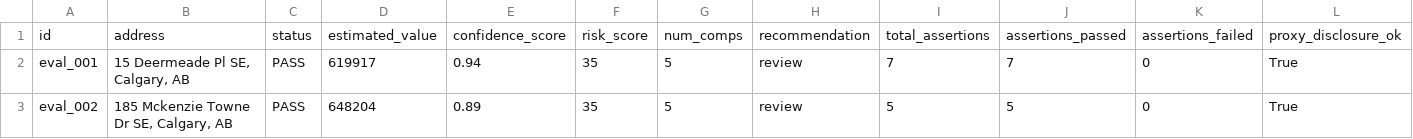
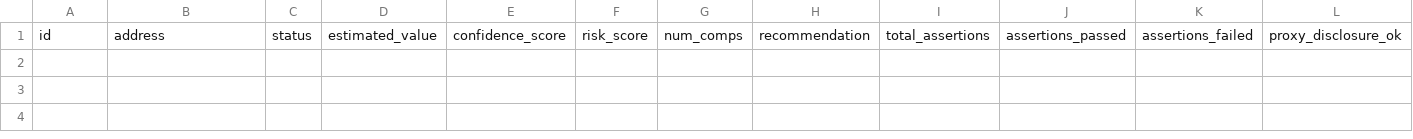
Before and after one commit to vanshpatel20022002/underwrite-ai, a CSV file: reports/eval_matrix.csv, drawn as a sheet; only a part is shown; rows hold the shown columns only; the diff names each change by its address in the sheet, - before the commit and + after, or states it on an @@ line.

```diff
--- a/reports/eval_matrix.csv
+++ b/reports/eval_matrix.csv
-row 2: eval_001 | 15 Deermeade Pl SE, Calgary, AB | PASS | 619917 | 0.94 | 35 | 5 | review | 7 | 7 | 0 | True
-row 3: eval_002 | 185 Mckenzie Towne Dr SE, Calgary, AB | PASS | 648204 | 0.89 | 35 | 5 | review | 5 | 5 | 0 | True
```
Also changed, not shown: 4 other files.
